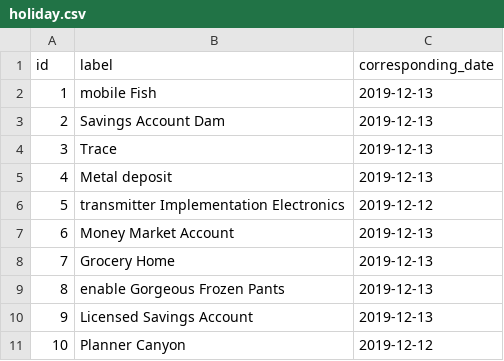
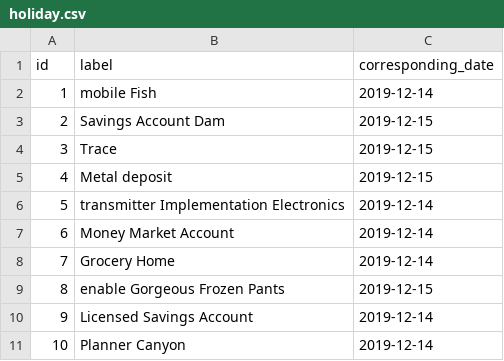
Before and after one commit to zelixgroup/yikondi-application, a CSV file: src/main/resources/config/liquibase/fake-data/holiday.csv, drawn as a sheet.

```diff
--- a/src/main/resources/config/liquibase/fake-data/holiday.csv
+++ b/src/main/resources/config/liquibase/fake-data/holiday.csv
@@ -1,11 +1,11 @@
 id;label;corresponding_date
-1;mobile Fish;2019-12-13
-2;Savings Account Dam;2019-12-13
-3;Trace;2019-12-13
-4;Metal deposit;2019-12-13
-5;transmitter Implementation Electronics;2019-12-12
-6;Money Market Account;2019-12-13
-7;Grocery Home;2019-12-13
-8;enable Gorgeous Frozen Pants;2019-12-13
-9;Licensed Savings Account;2019-12-13
-10;Planner Canyon;2019-12-12
+1;mobile Fish;2019-12-14
+2;Savings Account Dam;2019-12-15
+3;Trace;2019-12-15
+4;Metal deposit;2019-12-15
+5;transmitter Implementation Electronics;2019-12-14
+6;Money Market Account;2019-12-14
+7;Grocery Home;2019-12-14
+8;enable Gorgeous Frozen Pants;2019-12-15
+9;Licensed Savings Account;2019-12-14
+10;Planner Canyon;2019-12-14
```
Also changed, not shown: src/main/resources/config/liquibase/fake-data/doctor_schedule.csv, src/main/resources/config/liquibase/fake-data/emergency_ambulance.csv, 12 other files.
